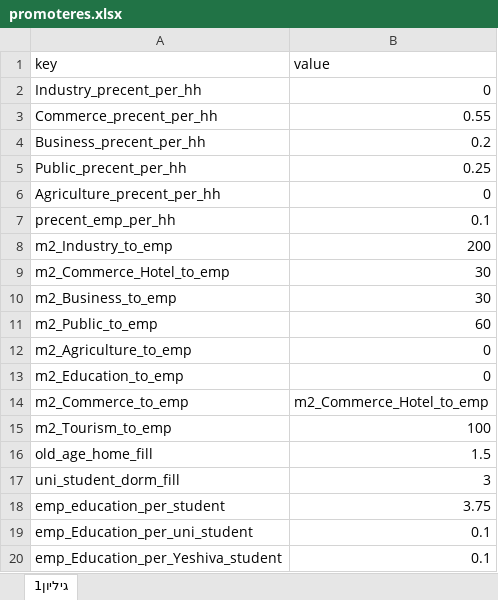
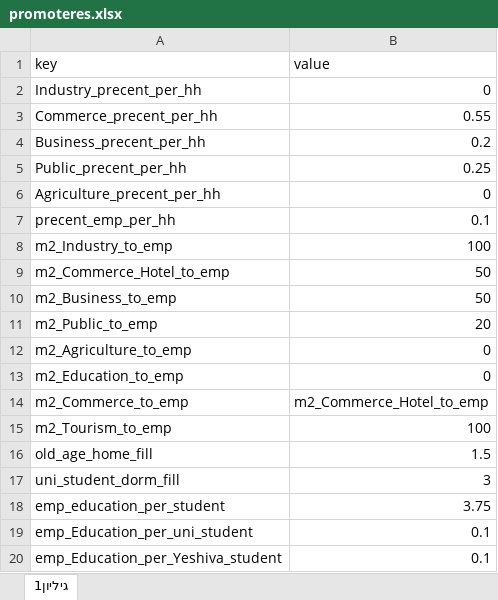
Before and after one commit to JTMPT/create_forecast_ad_hoc, an Excel workbook: background_files/promoteres.xlsx, sheet גיליון1, drawn as a sheet; values as stored, in another font and other column widths than the file's, no borders; the diff names each change by its address in the sheet, - before the commit and + after, or states it on an @@ line.

```diff
--- a/background_files/promoteres.xlsx (sheet גיליון1)
+++ b/background_files/promoteres.xlsx (sheet גיליון1)
-B8 (value): 200
+B8 (value): 100
-B9:B10 (value): 30
+B9:B10 (value): 50
-B11 (value): 60
+B11 (value): 20
```
Also changed, not shown: 1 other file.
